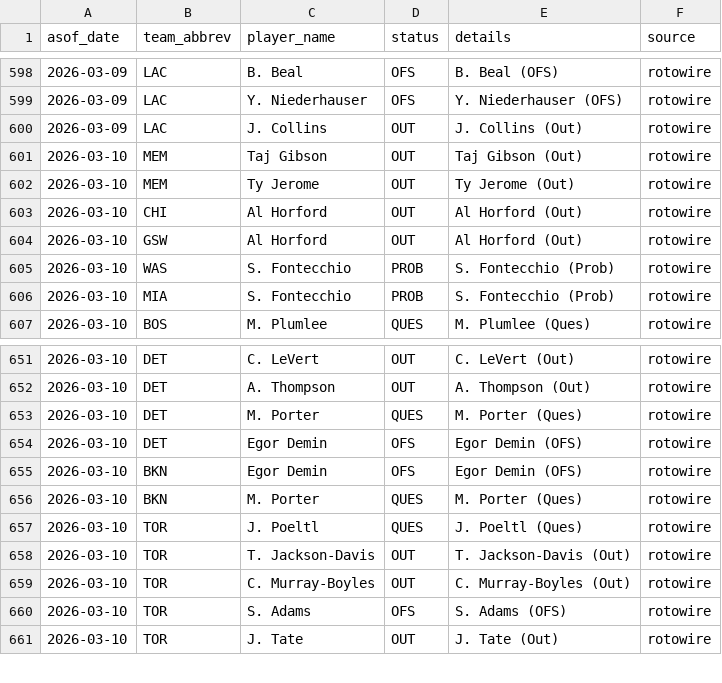
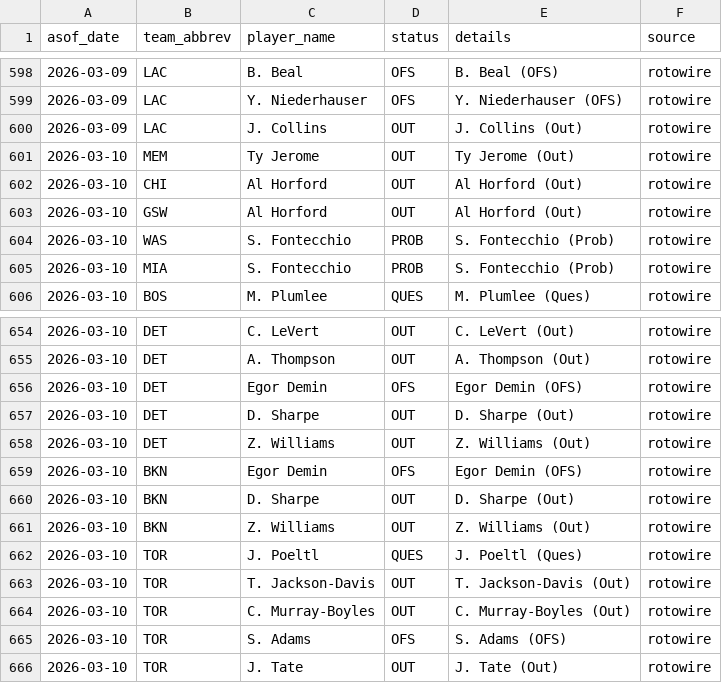
Before and after one commit to oliver-monday/NBAgent, a CSV file: logs/injury_log.csv, drawn as a sheet; only a part is shown, gaps mark what is left out; the diff covers the shown part only.

```diff
--- a/logs/injury_log.csv
+++ b/logs/injury_log.csv
@@ -600,3 +600,2 @@ asof_date,team_abbrev,player_name,status,details,source
 2026-03-09,LAC,J. Collins,OUT,J. Collins (Out),rotowire
-2026-03-10,MEM,Taj Gibson,OUT,Taj Gibson (Out),rotowire
 2026-03-10,MEM,Ty Jerome,OUT,Ty Jerome (Out),rotowire
@@ -652,6 +655,8 @@ asof_date,team_abbrev,player_name,status,details,source
 2026-03-10,DET,A. Thompson,OUT,A. Thompson (Out),rotowire
-2026-03-10,DET,M. Porter,QUES,M. Porter (Ques),rotowire
 2026-03-10,DET,Egor Demin,OFS,Egor Demin (OFS),rotowire
+2026-03-10,DET,D. Sharpe,OUT,D. Sharpe (Out),rotowire
+2026-03-10,DET,Z. Williams,OUT,Z. Williams (Out),rotowire
 2026-03-10,BKN,Egor Demin,OFS,Egor Demin (OFS),rotowire
-2026-03-10,BKN,M. Porter,QUES,M. Porter (Ques),rotowire
+2026-03-10,BKN,D. Sharpe,OUT,D. Sharpe (Out),rotowire
+2026-03-10,BKN,Z. Williams,OUT,Z. Williams (Out),rotowire
 2026-03-10,TOR,J. Poeltl,QUES,J. Poeltl (Ques),rotowire
```
Also changed, not shown: 7 added rows, 1 removed row, 3 moved rows and 5 edited cells elsewhere in this file, 1 other file.
